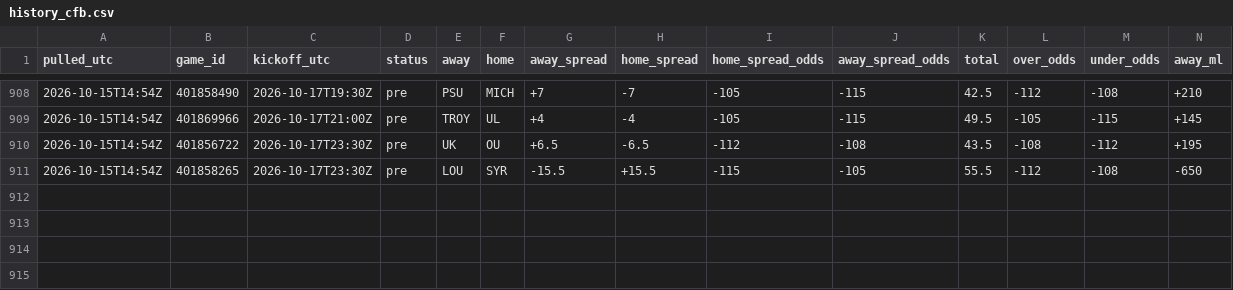
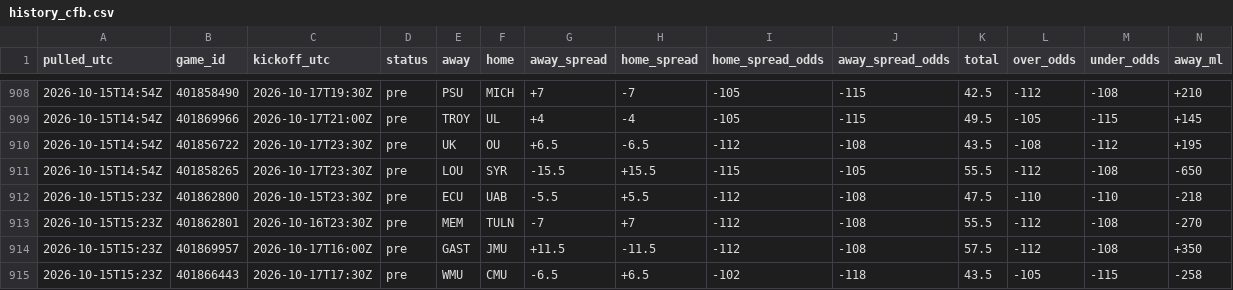
Before and after one commit to tdfarrell/betting-research, a CSV file: data/odds/history_cfb.csv, drawn as a sheet; only a part is shown, gaps mark what is left out; rows hold the shown columns only; the diff names each change by its address in the sheet, - before the commit and + after, or states it on an @@ line.

Commit message:
data: 2026-10-15T15:23Z

```diff
--- a/data/odds/history_cfb.csv
+++ b/data/odds/history_cfb.csv
+row 912: 2026-10-15T15:23Z | 401862800 | 2026-10-15T23:30Z | pre | ECU | UAB | -5.5 | +5.5 | -112 | -108 | 47.5 | -110 | -110 | -218
+row 913: 2026-10-15T15:23Z | 401862801 | 2026-10-16T23:30Z | pre | MEM | TULN | -7 | +7 | -112 | -108 | 55.5 | -112 | -108 | -270
+row 914: 2026-10-15T15:23Z | 401869957 | 2026-10-17T16:00Z | pre | GAST | JMU | +11.5 | -11.5 | -112 | -108 | 57.5 | -112 | -108 | +350
+row 915: 2026-10-15T15:23Z | 401866443 | 2026-10-17T17:30Z | pre | WMU | CMU | -6.5 | +6.5 | -102 | -118 | 43.5 | -105 | -115 | -258
```
Also changed, not shown: data/boards/cfb_2026-10-16.csv, data/boards/cfb_2026-10-17.csv, 20 other files.
